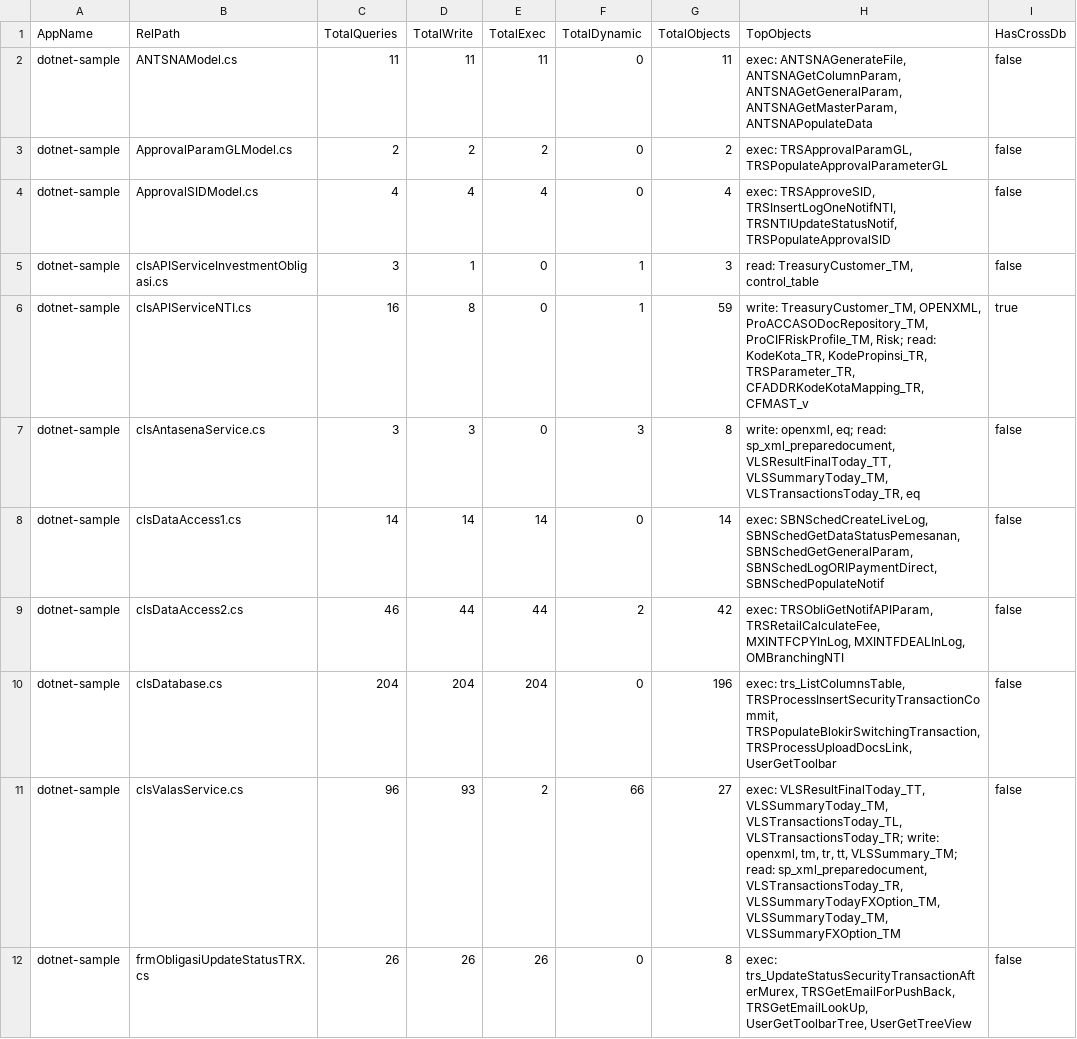
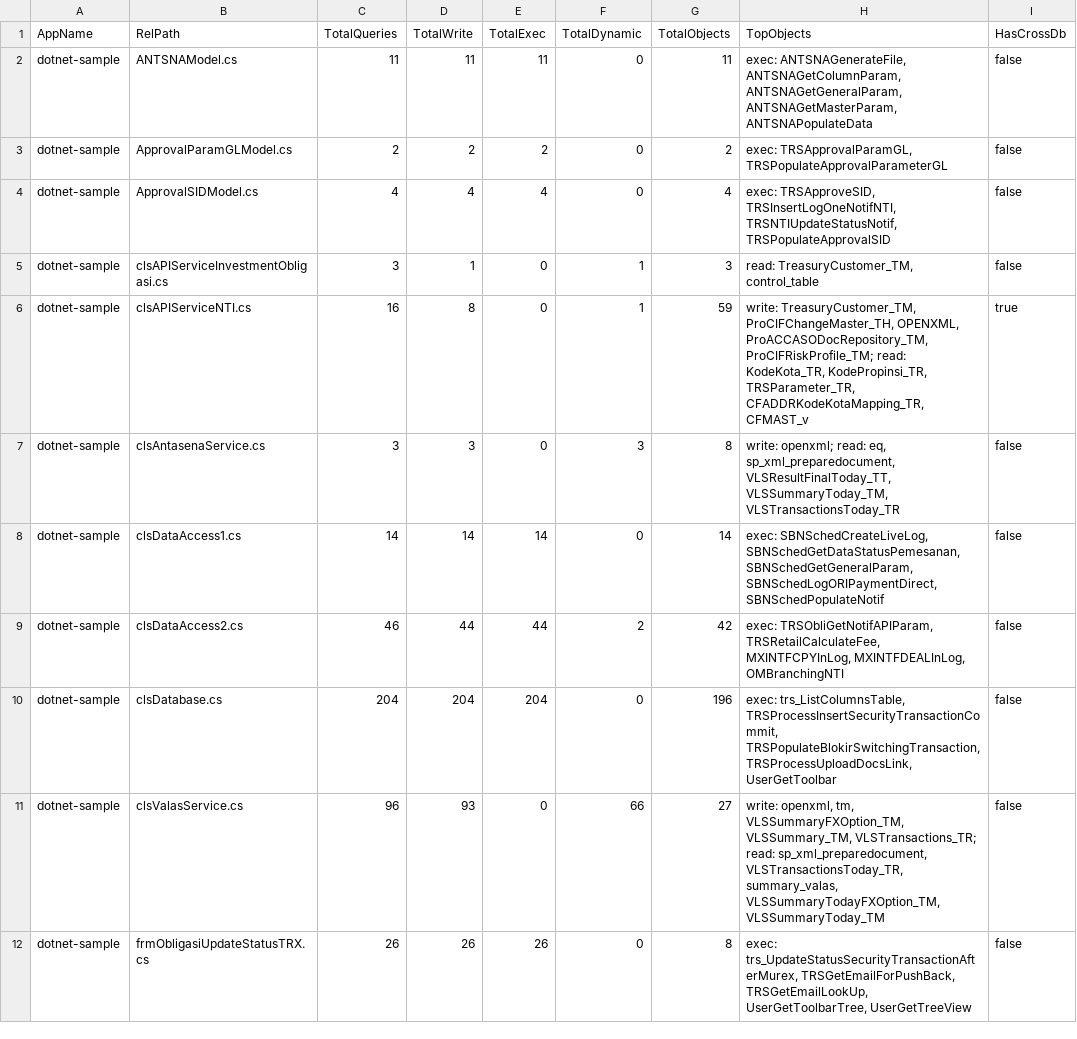
Before and after one commit to alkahfi6/code_sql_scan, a CSV file: out_regress/dotnet-sample-summary-form.csv, drawn as a sheet; only a part is shown; the diff names each change by its address in the sheet, - before the commit and + after, or states it on an @@ line.

```diff
--- a/out_regress/dotnet-sample-summary-form.csv
+++ b/out_regress/dotnet-sample-summary-form.csv
-H6 (TopObjects): write: TreasuryCustomer_TM, OPENXML, ProACCASODocRepository_TM, ProCIFRiskProfile_TM, Risk; read: KodeKota_TR,…
+H6 (TopObjects): write: TreasuryCustomer_TM, ProCIFChangeMaster_TH, OPENXML, ProACCASODocRepository_TM, ProCIFRiskProfile_TM; read: KodeKota_TR,…
-H7 (TopObjects): write: openxml, eq; read: sp_xml_preparedocument, VLSResultFinalToday_TT, VLSSummaryToday_TM, VLSTransactionsToday_TR, eq
+H7 (TopObjects): write: openxml; read: eq, sp_xml_preparedocument, VLSResultFinalToday_TT, VLSSummaryToday_TM, VLSTransactionsToday_TR
-E11 (TotalExec): 2
+E11 (TotalExec): 0
-H11 (TopObjects): exec: VLSResultFinalToday_TT, VLSSummaryToday_TM, VLSTransactionsToday_TL, VLSTransactionsToday_TR; write: openxml, tm, tr, tt, VLSSummary_TM; read: sp_xml_preparedocument, VLSTransactionsToday_TR, VLSSummaryTodayFXOption_TM, VLSSummaryToday_TM, VLSSummaryFXOption_TM
+H11 (TopObjects): write: openxml, tm, VLSSummaryFXOption_TM, VLSSummary_TM, VLSTransactions_TR; read: sp_xml_preparedocument, VLSTransactionsToday_TR, summary_valas, VLSSummaryTodayFXOption_TM, VLSSummaryToday_TM
```
Also changed, not shown: out_regress/dotnet-sample-object.csv, out_regress/dotnet-sample-query.csv, 6 other files.
